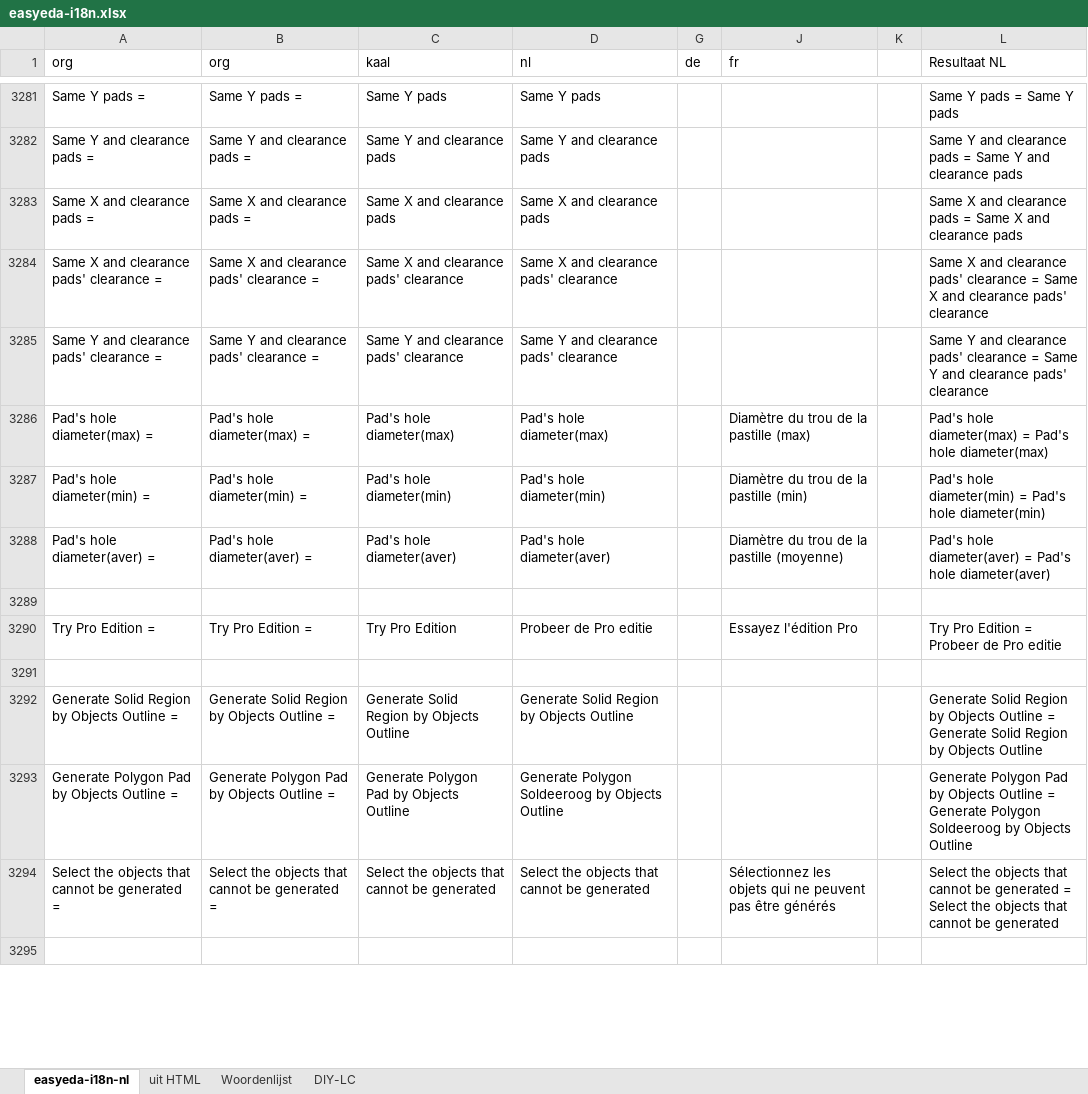
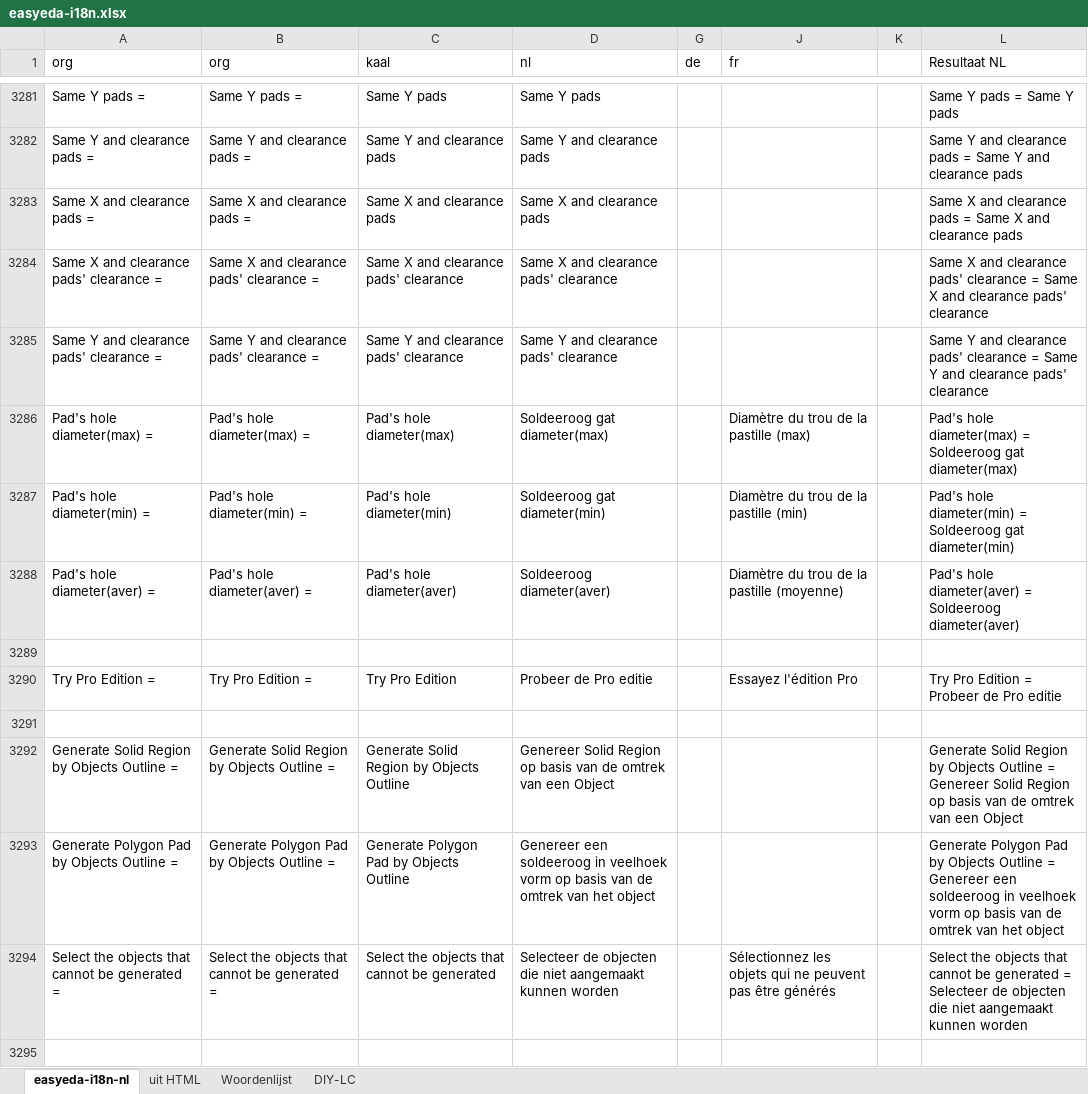
Before and after one commit to aftools/easyeda-i18n, an Excel workbook: nl/easyeda-i18n.xlsx, sheet easyeda-i18n-nl, drawn as a sheet; only a part is shown, gaps mark what is left out; values as stored, in another font and other column widths than the file's, no borders; the diff covers the shown part only; the diff names each change by its address in the sheet, - before the commit and + after, or states it on an @@ line.

Commit message:
Update easyeda-i18n.xlsx

```diff
--- a/nl/easyeda-i18n.xlsx (sheet easyeda-i18n-nl)
+++ b/nl/easyeda-i18n.xlsx (sheet easyeda-i18n-nl)
-D3286 (nl): Pad's hole diameter(max)
+D3286 (nl): Soldeeroog gat diameter(max)
-L3286 (Resultaat NL): …diameter(max) = Pad's hole diameter(max)
+L3286 (Resultaat NL): …diameter(max) = Soldeeroog gat diameter(max)
-D3287 (nl): Pad's hole diameter(min)
+D3287 (nl): Soldeeroog gat diameter(min)
-L3287 (Resultaat NL): …diameter(min) = Pad's hole diameter(min)
+L3287 (Resultaat NL): …diameter(min) = Soldeeroog gat diameter(min)
-D3288 (nl): Pad's hole diameter(aver)
+D3288 (nl): Soldeeroog diameter(aver)
-L3288 (Resultaat NL): …diameter(aver) = Pad's hole diameter(aver)
+L3288 (Resultaat NL): …diameter(aver) = Soldeeroog diameter(aver)
-D3292 (nl): Generate Solid Region by Objects Outline
+D3292 (nl): Genereer Solid Region op basis van de omtrek van een Object
-L3292 (Resultaat NL): …Outline = Generate Solid Region by Objects Outline
+L3292 (Resultaat NL): …Outline = Genereer Solid Region op basis van de omtrek van een Object
-D3293 (nl): Generate Polygon Soldeeroog by Objects Outline
+D3293 (nl): Genereer een soldeeroog in veelhoek vorm op basis van de omtrek van het object
-L3293 (Resultaat NL): …Outline = Generate Polygon Soldeeroog by Objects Outline
+L3293 (Resultaat NL): …Outline = Genereer een soldeeroog in veelhoek vorm op basis van de omtrek van het object
-D3294 (nl): Select the objects that cannot be generated
+D3294 (nl): Selecteer de objecten die niet aangemaakt kunnen worden
-L3294 (Resultaat NL): …generated = Select the objects that cannot be generated
+L3294 (Resultaat NL): …generated = Selecteer de objecten die niet aangemaakt kunnen worden
```
Also changed, not shown: 118 edited cells and cell formats elsewhere in this sheet, sheet Woordenlijst, hidden cells.
